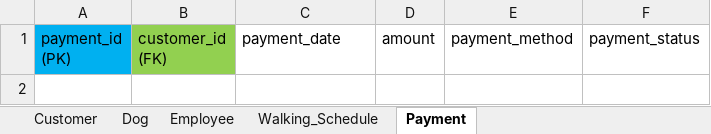
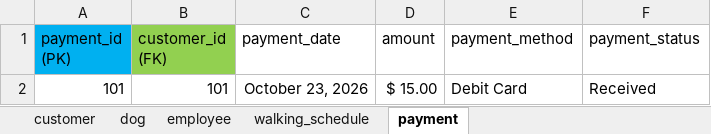
Before and after one commit to IsraelColman/W2_Workshop, an Excel workbook: Colman_Ex3A_tables.xlsx, sheet payment, drawn as a sheet; values as stored, in another font and other column widths than the file's, no borders; the diff names each change by its address in the sheet, - before the commit and + after, or states it on an @@ line.

```diff
--- a/Colman_Ex3A_tables.xlsx (sheet payment)
+++ b/Colman_Ex3A_tables.xlsx (sheet payment)
-sheet tab: Customer
+sheet tab: customer
-sheet tab: Dog
+sheet tab: dog
-sheet tab: Employee
+sheet tab: employee
-sheet tab: Walking_Schedule
+sheet tab: walking_schedule
-sheet tab: Payment
+sheet tab: payment
+row 2: 101 | 101 | October 23, 2026 | $ 15.00 | Debit Card | Received
```
Also changed, not shown: sheet walking_schedule, sheet dog, sheet customer, sheet employee, 1 other file.
